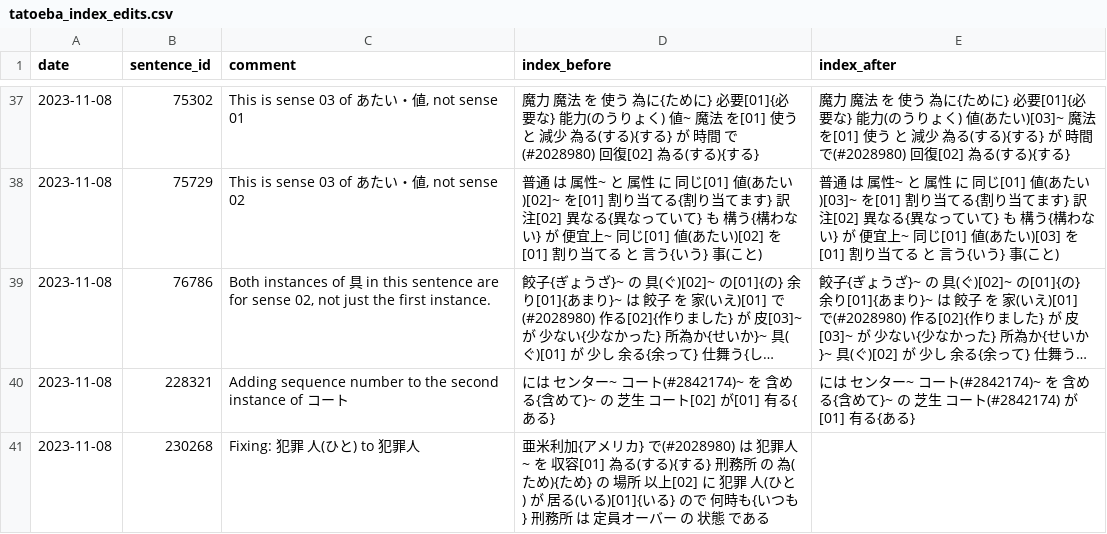
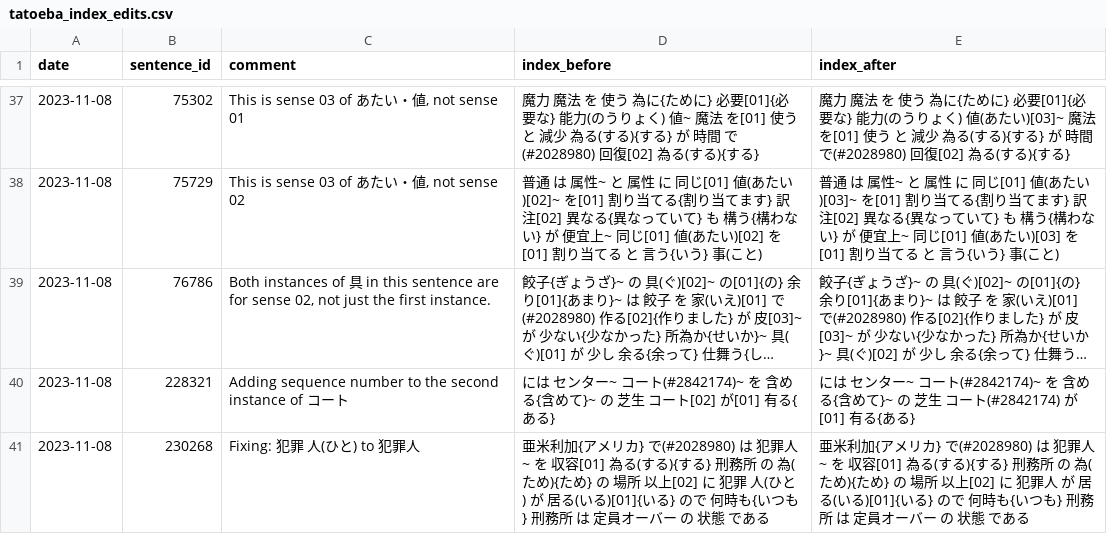
Before and after one commit to stephenmk/Jitendex, a CSV file: tatoeba_edit_logs/tatoeba_index_edits.csv, drawn as a sheet; only a part is shown, gaps mark what is left out; long unchanged cells end in ….

Commit message:
Forgot to paste this field

```diff
--- a/tatoeba_edit_logs/tatoeba_index_edits.csv
+++ b/tatoeba_edit_logs/tatoeba_index_edits.csv
@@ -40,2 +40,2 @@ date,sentence_id,comment,index_before,index_after
 2023-11-08,228321,Adding sequence number to the second instance of コート,には センター~ コート(#2842174)~ を 含める{含めて}~ の 芝生 コート[02] が[01] 有る{ある},には センター~ コート(#2842174)~ を 含める{含めて}~ の 芝生 コート(#2842174) が[01] 有る{ある}
-2023-11-08,230268,Fixing: 犯罪 人(ひと) to 犯罪人,亜米利加{アメリカ} で(#2028980) は 犯罪人~ を 収容[01] 為る(する){する} 刑務所 の 為(ため){ため} の 場所 以上[02] に 犯罪 人(ひと) が 居る(いる)[01]{いる} ので 何時も{いつも} 刑務所 は 定員オーバー の 状態 である,
+2023-11-08,230268,Fixing: 犯罪 人(ひと) to 犯罪人,亜米利加{アメリカ} で(#2028980) は 犯罪人~ を 収容[01] 為る(する){する} 刑務所 の 為(ため){ため} の 場所 以上[02] に 犯罪 人(ひと) が 居る(いる)[01]{いる} ので 何時も{いつも} 刑務所 は 定員オーバー の 状態 である,亜米利加{アメリカ} で(#2028980) は 犯罪人~ を 収容[01] 為る(する){する} 刑務所 の 為(ため){ため} の 場所 以上[02] に 犯罪人 が 居る(いる)[01]{いる} ので 何時も{いつも} 刑務所 は 定員オーバー の 状態 である
```
